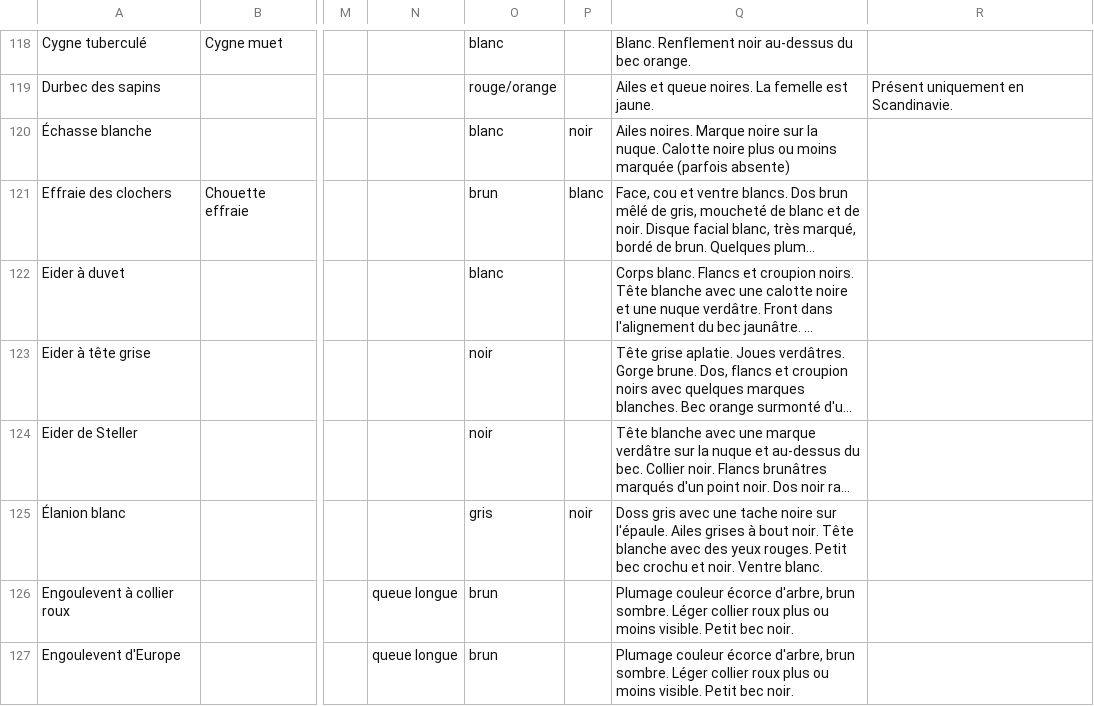
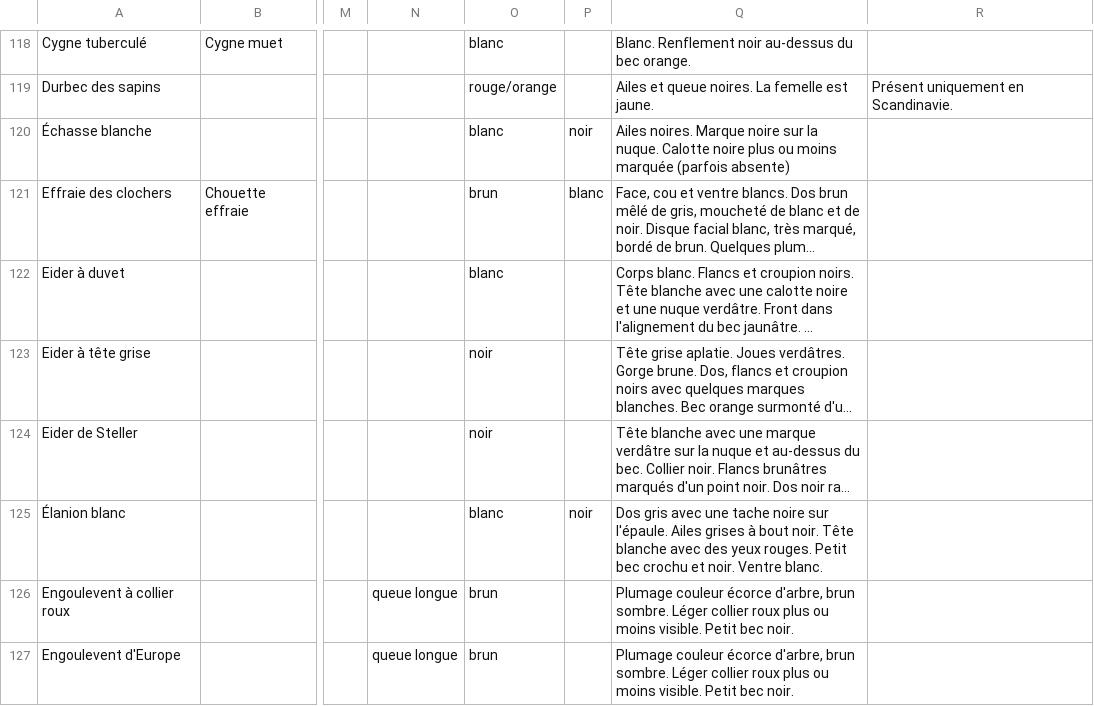
Before and after one commit to giletvin/ornidroid, a CSV file: ornidroid_database/oiseaux_europe_avibase_ss_rares.csv, drawn as a sheet; only a part is shown, gaps mark what is left out; long unchanged cells end in …; the diff covers the shown part only; the diff names each change by its address in the sheet, - before the commit and + after, or states it on an @@ line.

Commit message:
* #78 Grec  * qques améliorations sur des fiches d'oiseaux  *

```diff
--- a/ornidroid_database/oiseaux_europe_avibase_ss_rares.csv
+++ b/ornidroid_database/oiseaux_europe_avibase_ss_rares.csv
-O125: gris
+O125: blanc
-Q125: Doss gris avec…
+Q125: Dos gris avec…
```
Also changed, not shown: 8 edited cells elsewhere in this file, 8 other files.
